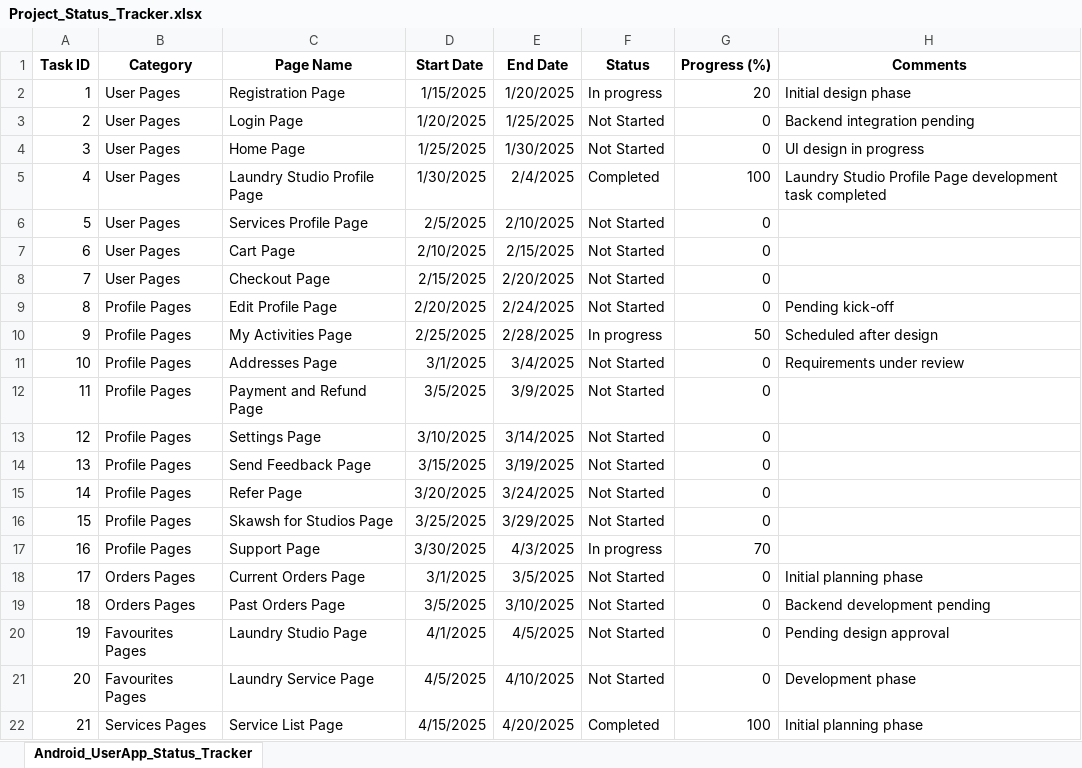
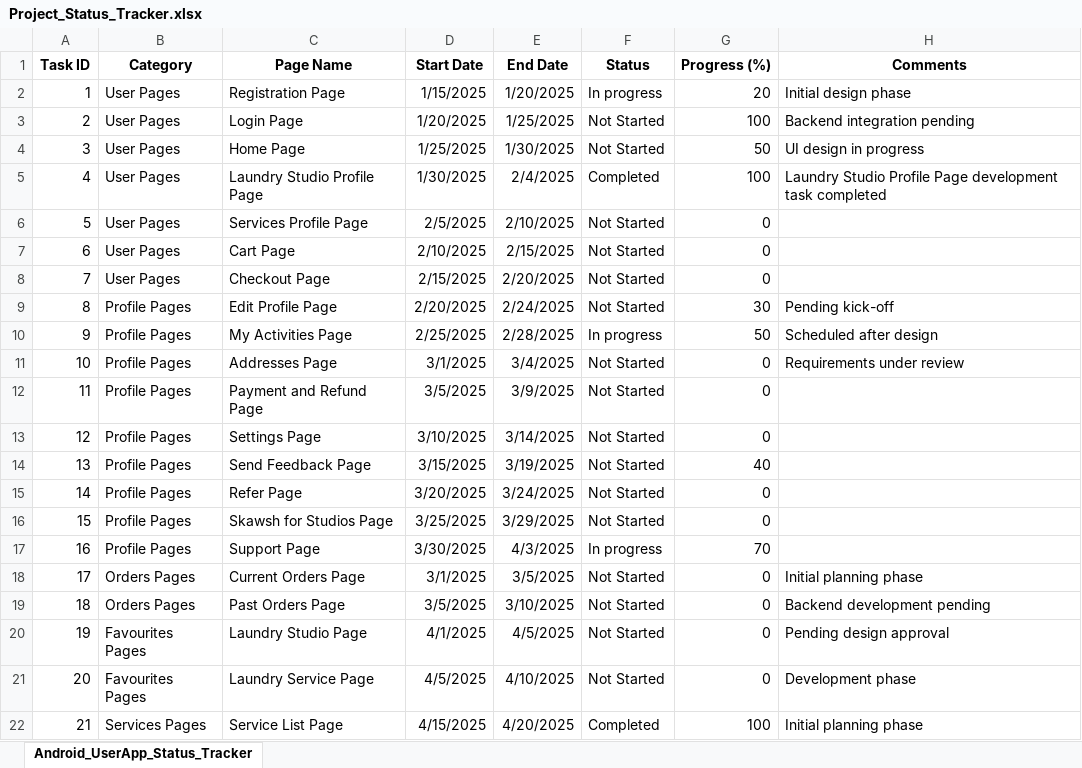
Before and after one commit to skawsh/Excel_Upload, an Excel workbook: Project_Status_Tracker.xlsx, sheet Android_UserApp_Status_Tracker, drawn as a sheet; values as stored, in another font and other column widths than the file's, no borders; the diff names each change by its address in the sheet, - before the commit and + after, or states it on an @@ line.

Commit message:
Add files via upload

```diff
--- a/Project_Status_Tracker.xlsx (sheet Android_UserApp_Status_Tracker)
+++ b/Project_Status_Tracker.xlsx (sheet Android_UserApp_Status_Tracker)
-G3 (Progress (%)): 0
+G3 (Progress (%)): 100
-G4 (Progress (%)): 0
+G4 (Progress (%)): 50
-G9 (Progress (%)): 0
+G9 (Progress (%)): 30
-G14 (Progress (%)): 0
+G14 (Progress (%)): 40
```
